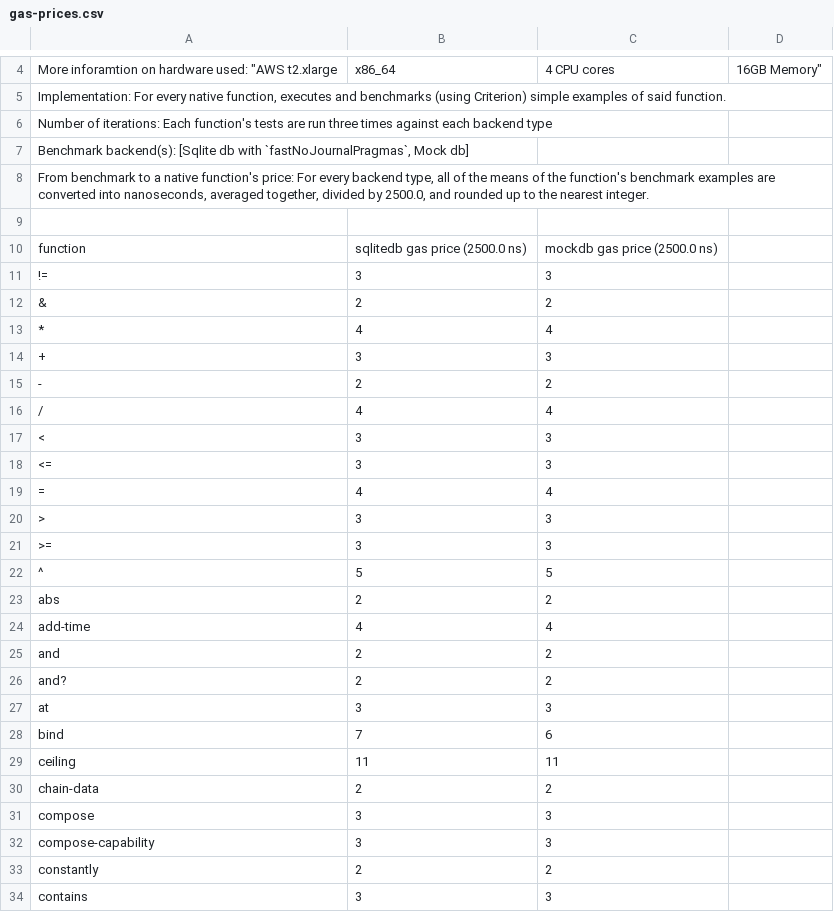
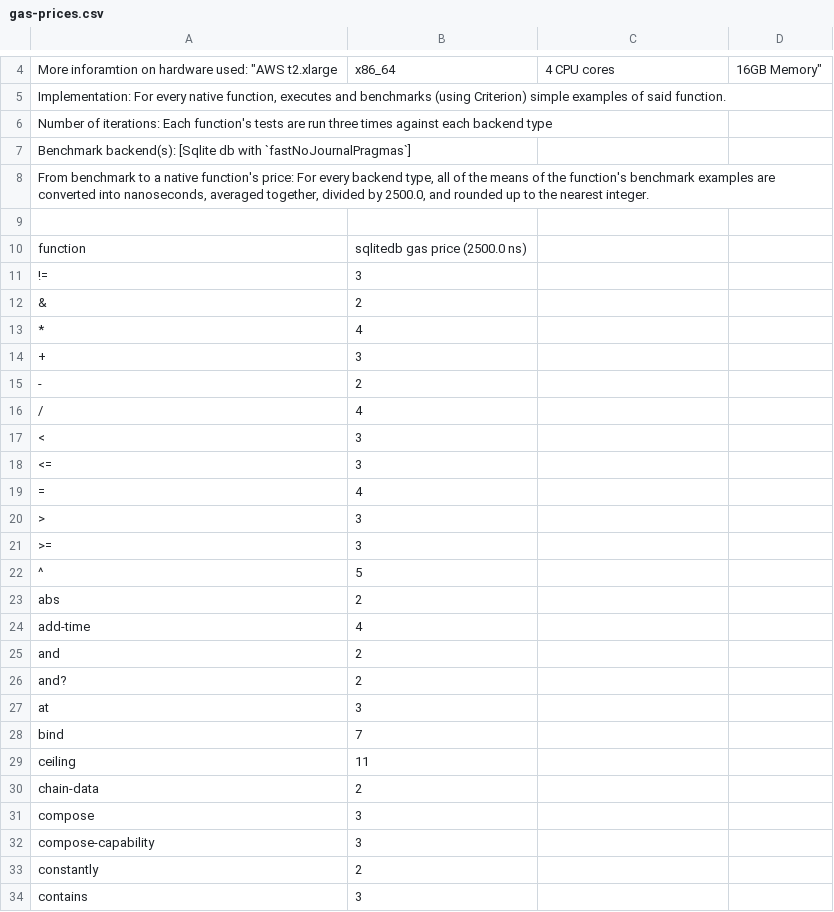
Before and after one commit to kadena-io/pact, a CSV file: gas-prices.csv, drawn as a sheet; only a part is shown, gaps mark what is left out; the diff covers the shown part only.

Commit message:
Just output sqlite gas prices

```diff
--- a/gas-prices.csv
+++ b/gas-prices.csv
@@ -6,29 +6,29 @@ More inforamtion on hardware used: "AWS t2.xlarge, x86_64, 4 CPU cores, 16GB Mem
 Number of iterations: Each function's tests are run three times against each backend type
-"Benchmark backend(s): [Sqlite db with `fastNoJournalPragmas`, Mock db]"
+"Benchmark backend(s): [Sqlite db with `fastNoJournalPragmas`]"
 "From benchmark to a native function's price: For every backend type, all of the means of the function's benchmark examples are converted into nanoseconds, averaged together, divided by 2500.0, and rounded up to the nearest integer."
 
-function,sqlitedb gas price (2500.0 ns),mockdb gas price (2500.0 ns)
-!=,3,3
-&,2,2
-*,4,4
-+,3,3
--,2,2
-/,4,4
-<,3,3
-<=,3,3
-=,4,4
->,3,3
->=,3,3
-^,5,5
-abs,2,2
-add-time,4,4
-and,2,2
-and?,2,2
-at,3,3
-bind,7,6
-ceiling,11,11
-chain-data,2,2
-compose,3,3
-compose-capability,3,3
-constantly,2,2
-contains,3,3
+function,sqlitedb gas price (2500.0 ns)
+!=,3
+&,2
+*,4
++,3
+-,2
+/,4
+<,3
+<=,3
+=,4
+>,3
+>=,3
+^,5
+abs,2
+add-time,4
+and,2
+and?,2
+at,3
+bind,7
+ceiling,11
+chain-data,2
+compose,3
+compose-capability,3
+constantly,2
+contains,3
```
Also changed, not shown: 86 edited cells elsewhere in this file, 1 other file.
